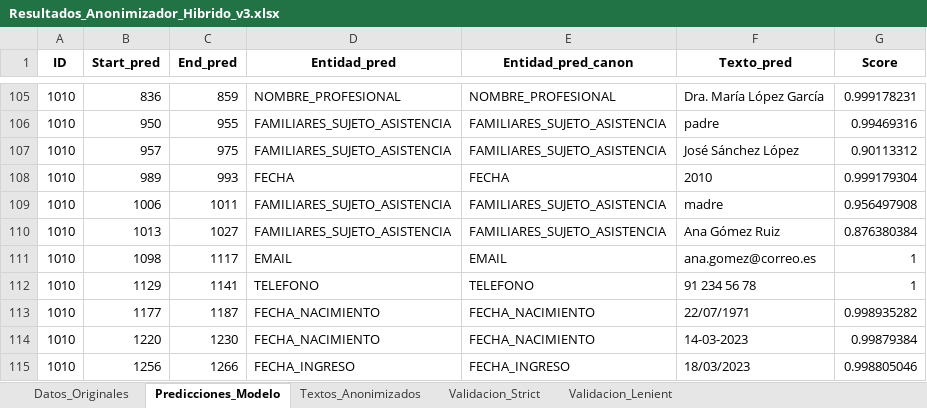
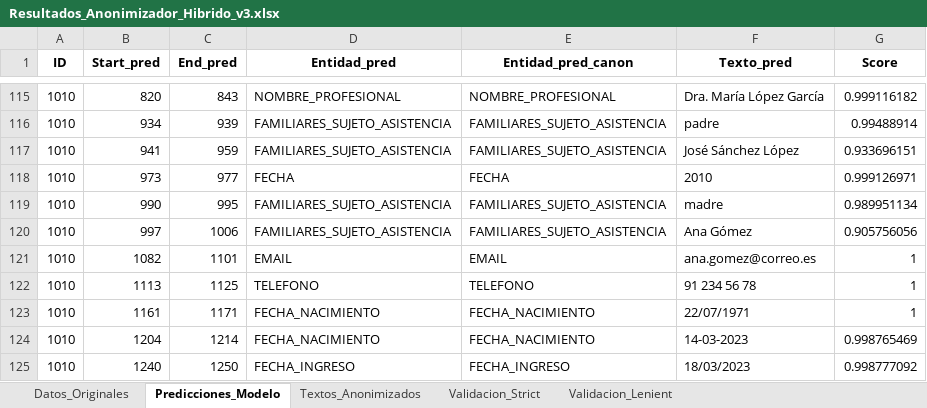
Before and after one commit to carlospuigserver/AnonimizacionV2, an Excel workbook: Resultados_Anonimizador_Hibrido_v3.xlsx, sheet Predicciones_Modelo, drawn as a sheet; only a part is shown, gaps mark what is left out; values as stored, in another font and other column widths than the file's, no borders; addresses are those after the commit; the diff covers the shown part only; the diff names each change by its address in the sheet, - before the commit and + after, or states it on an @@ line.

```diff
--- a/Resultados_Anonimizador_Hibrido_v3.xlsx (sheet Predicciones_Modelo)
+++ b/Resultados_Anonimizador_Hibrido_v3.xlsx (sheet Predicciones_Modelo)
-B115 (Start_pred): 836
+B115 (Start_pred): 820
-C115 (End_pred): 859
+C115 (End_pred): 843
-G115 (Score): 0.999178231
+G115 (Score): 0.999116182
-B116 (Start_pred): 950
+B116 (Start_pred): 934
-C116 (End_pred): 955
+C116 (End_pred): 939
-G116 (Score): 0.99469316
+G116 (Score): 0.99488914
-B117 (Start_pred): 957
+B117 (Start_pred): 941
-C117 (End_pred): 975
+C117 (End_pred): 959
-G117 (Score): 0.90113312
+G117 (Score): 0.933696151
-B118 (Start_pred): 989
+B118 (Start_pred): 973
-C118 (End_pred): 993
+C118 (End_pred): 977
-G118 (Score): 0.999179304
+G118 (Score): 0.999126971
-B119 (Start_pred): 1006
+B119 (Start_pred): 990
-C119 (End_pred): 1011
+C119 (End_pred): 995
-G119 (Score): 0.956497908
+G119 (Score): 0.989951134
-B120 (Start_pred): 1013
+B120 (Start_pred): 997
-C120 (End_pred): 1027
+C120 (End_pred): 1006
-F120 (Texto_pred): Ana Gómez Ruiz
+F120 (Texto_pred): Ana Gómez
-G120 (Score): 0.876380384
+G120 (Score): 0.905756056
-B121 (Start_pred): 1098
+B121 (Start_pred): 1082
-C121 (End_pred): 1117
+C121 (End_pred): 1101
-B122 (Start_pred): 1129
+B122 (Start_pred): 1113
-C122 (End_pred): 1141
+C122 (End_pred): 1125
-B123 (Start_pred): 1177
+B123 (Start_pred): 1161
-C123 (End_pred): 1187
+C123 (End_pred): 1171
-G123 (Score): 0.998935282
+G123 (Score): 1
-B124 (Start_pred): 1220
+B124 (Start_pred): 1204
-C124 (End_pred): 1230
+C124 (End_pred): 1214
-G124 (Score): 0.99879384
+G124 (Score): 0.998765469
-B125 (Start_pred): 1256
+B125 (Start_pred): 1240
-C125 (End_pred): 1266
+C125 (End_pred): 1250
-G125 (Score): 0.998805046
+G125 (Score): 0.998777092
```
Also changed, not shown: 13 added rows, 1 removed row and 60 edited cells elsewhere in this sheet, sheet Validacion_Strict, sheet Validacion_Lenient, sheet Textos_Anonimizados, sheet Datos_Originales, 2 other files.
